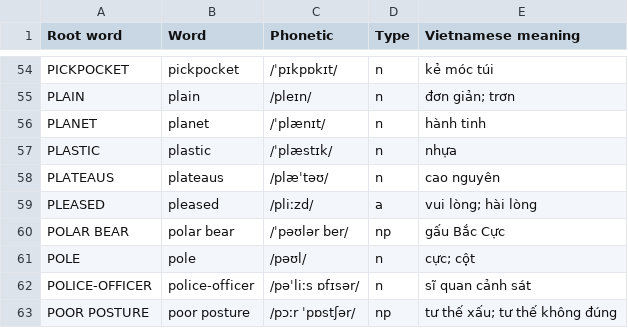
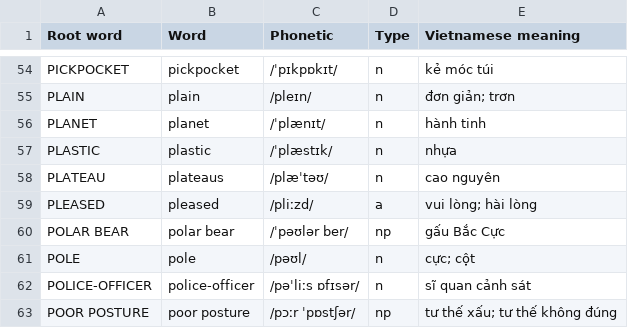
Before and after one commit to lgq2605/wordlab, a CSV file: database/Gobal Success/Words/page 29 - 30.csv, drawn as a sheet; only a part is shown, gaps mark what is left out.

Commit message:
Update page 29 - 30.csv

```diff
--- a/database/Gobal Success/Words/page 29 - 30.csv
+++ b/database/Gobal Success/Words/page 29 - 30.csv
@@ -57,3 +57,3 @@ PLANET,planet,/ˈplænɪt/,n,hành tinh
 PLASTIC,plastic,/ˈplæstɪk/,n,nhựa
-PLATEAUS,plateaus,/plæˈtəʊ/,n,cao nguyên
+PLATEAU,plateaus,/plæˈtəʊ/,n,cao nguyên
 PLEASED,pleased,/pliːzd/,a,vui lòng; hài lòng
```
